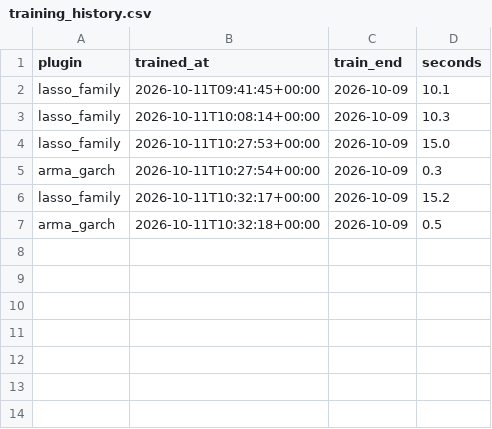
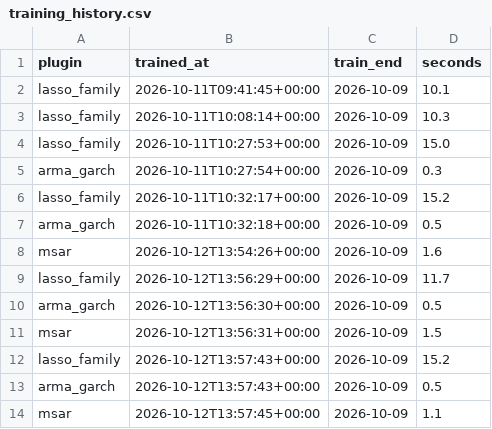
Before and after one commit to YYYJAA/OilForecastQF, a CSV file: models/training_history.csv, drawn as a sheet; the diff names each change by its address in the sheet, - before the commit and + after, or states it on an @@ line.

```diff
--- a/models/training_history.csv
+++ b/models/training_history.csv
+row 8: msar | 2026-10-12T13:54:26+00:00 | 2026-10-09 | 1.6
+row 9: lasso_family | 2026-10-12T13:56:29+00:00 | 2026-10-09 | 11.7
+row 10: arma_garch | 2026-10-12T13:56:30+00:00 | 2026-10-09 | 0.5
+row 11: msar | 2026-10-12T13:56:31+00:00 | 2026-10-09 | 1.5
+row 12: lasso_family | 2026-10-12T13:57:43+00:00 | 2026-10-09 | 15.2
+row 13: arma_garch | 2026-10-12T13:57:43+00:00 | 2026-10-09 | 0.5
+row 14: msar | 2026-10-12T13:57:45+00:00 | 2026-10-09 | 1.1
```
Also changed, not shown: Outputs/latest_forecasts.csv, 12 other files.
